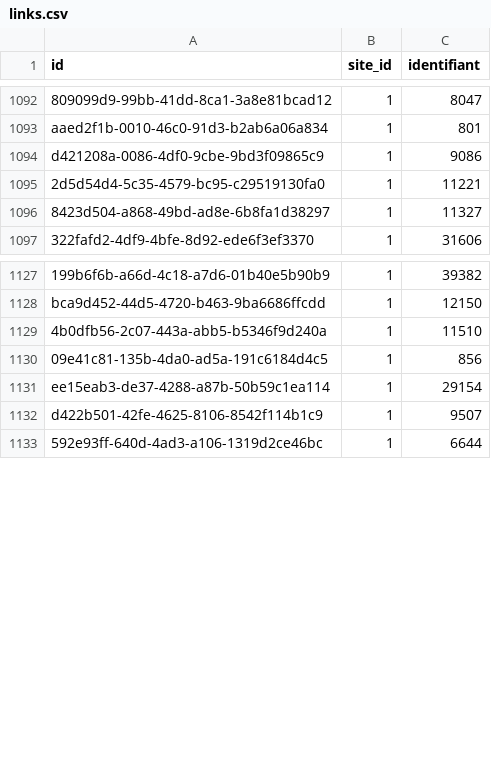
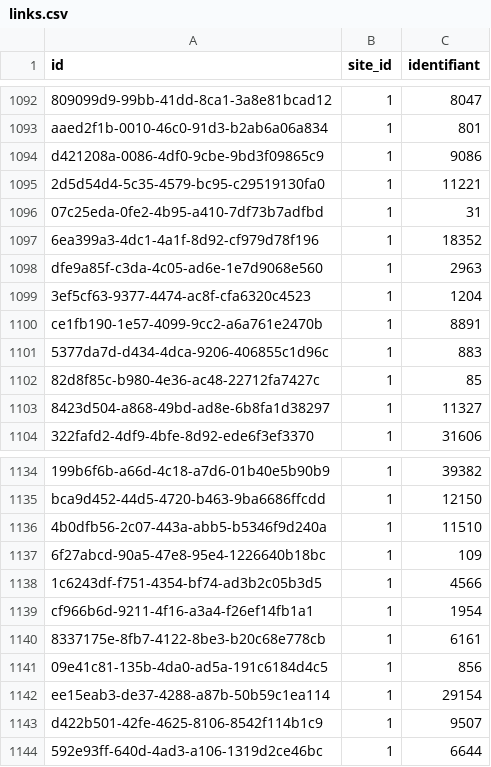
Before and after one commit to medina474/cinema-supabase, a CSV file: data/links.csv, drawn as a sheet; only a part is shown, gaps mark what is left out; the diff names each change by its address in the sheet, - before the commit and + after, or states it on an @@ line.

```diff
--- a/data/links.csv
+++ b/data/links.csv
+row 1096: 07c25eda-0fe2-4b95-a410-7df73b7adfbd | 1 | 31
+row 1097: 6ea399a3-4dc1-4a1f-8d92-cf979d78f196 | 1 | 18352
+row 1098: dfe9a85f-c3da-4c05-ad6e-1e7d9068e560 | 1 | 2963
+row 1099: 3ef5cf63-9377-4474-ac8f-cfa6320c4523 | 1 | 1204
+row 1100: ce1fb190-1e57-4099-9cc2-a6a761e2470b | 1 | 8891
+row 1101: 5377da7d-d434-4dca-9206-406855c1d96c | 1 | 883
+row 1102: 82d8f85c-b980-4e36-ac48-22712fa7427c | 1 | 85
+row 1137: 6f27abcd-90a5-47e8-95e4-1226640b18bc | 1 | 109
+row 1138: 1c6243df-f751-4354-bf74-ad3b2c05b3d5 | 1 | 4566
+row 1139: cf966b6d-9211-4f16-a3a4-f26ef14fb1a1 | 1 | 1954
+row 1140: 8337175e-8fb7-4122-8be3-b20c68e778cb | 1 | 6161
```
Also changed, not shown: data/equipes.csv, data/personnes.csv, 1 other file.
